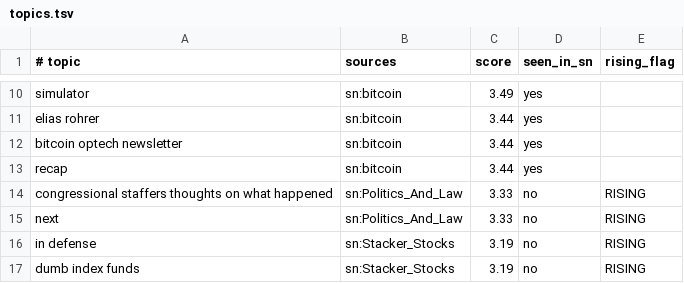
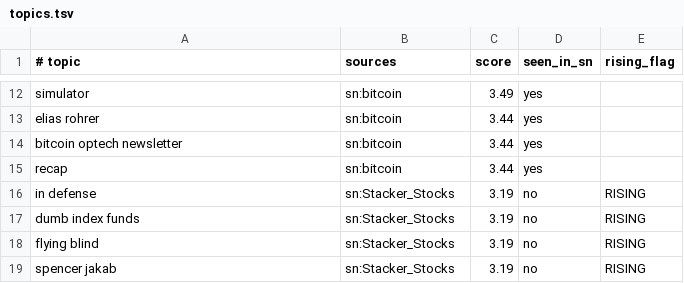
Before and after one commit to JuanPabloUAO/sn-monetization-runtime, a TSV file: data/trending/topics.tsv, drawn as a sheet; only a part is shown, gaps mark what is left out; the shorter side is filled out with more unchanged rows; removed rows and columns are numbered as before the commit, all else as after; the diff covers the shown part only; the diff names each change by its address in the sheet, - before the commit and + after, or states it on an @@ line.

```diff
--- a/data/trending/topics.tsv
+++ b/data/trending/topics.tsv
-row 14: congressional staffers thoughts on what happened | sn:Politics_And_Law | 3.33 | no | RISING
-row 15: next | sn:Politics_And_Law | 3.33 | no | RISING
```
Also changed, not shown: 7 added rows, 5 removed rows and 6 edited cells elsewhere in this file.
